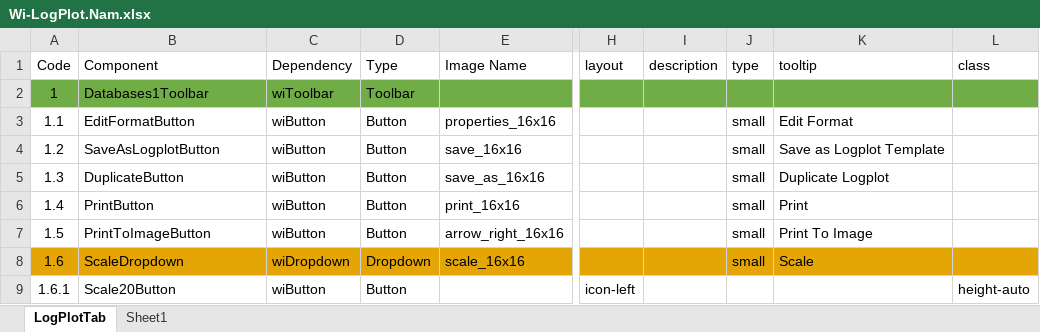
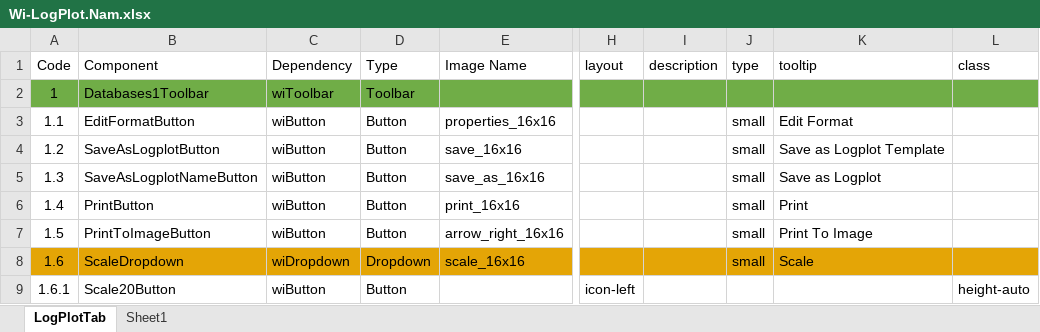
Before and after one commit to nhannt97hy/wi-angular, an Excel workbook: Wi-LogPlot.Nam.xlsx, sheet LogPlotTab, drawn as a sheet; only a part is shown, gaps mark what is left out; values as stored, in another font and other column widths than the file's, no borders; the diff names each change by its address in the sheet, - before the commit and + after, or states it on an @@ line.

```diff
--- a/Wi-LogPlot.Nam.xlsx (sheet LogPlotTab)
+++ b/Wi-LogPlot.Nam.xlsx (sheet LogPlotTab)
-B5 (Component): DuplicateButton
+B5 (Component): SaveAsLogplotNameButton
-K5 (tooltip): Duplicate Logplot
+K5 (tooltip): Save as Logplot
```
Also changed, not shown: 2 other files.
